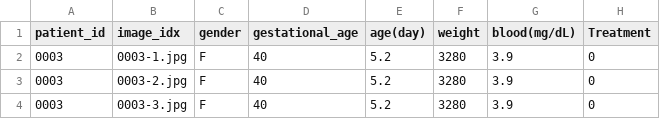
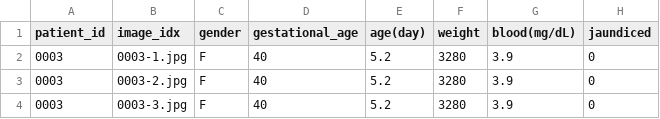
Before and after one commit to flutterring/jaundice_detector_ml, a CSV file: ml_model/jaundice_dataset/chd_jaundice_published_2.csv, drawn as a sheet; only a part is shown.

Commit message:
added all models

```diff
--- a/ml_model/jaundice_dataset/chd_jaundice_published_2.csv
+++ b/ml_model/jaundice_dataset/chd_jaundice_published_2.csv
@@ -1,2 +1,2 @@
-patient_id,image_idx,gender,gestational_age,age(day),weight,blood(mg/dL),Treatment
+patient_id,image_idx,gender,gestational_age,age(day),weight,blood(mg/dL),jaundiced
 0003,0003-1.jpg,F,40,5.2,3280,3.9,0
```
Also changed, not shown: 17 other files.
